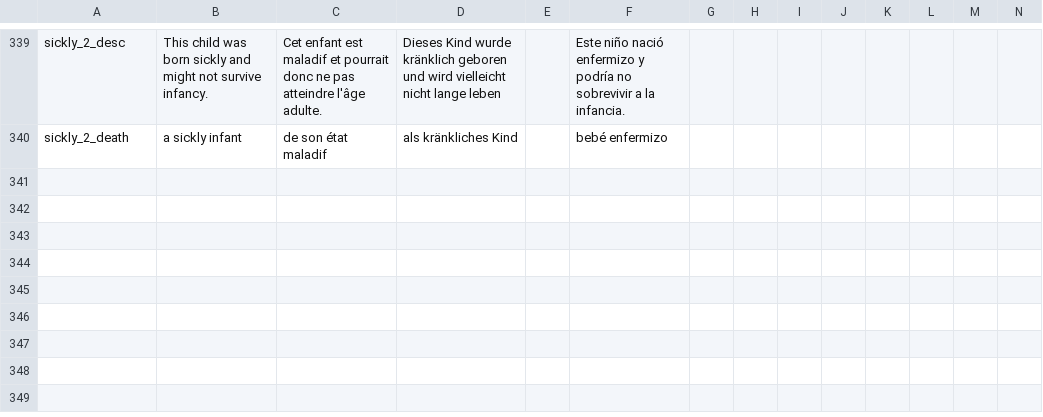
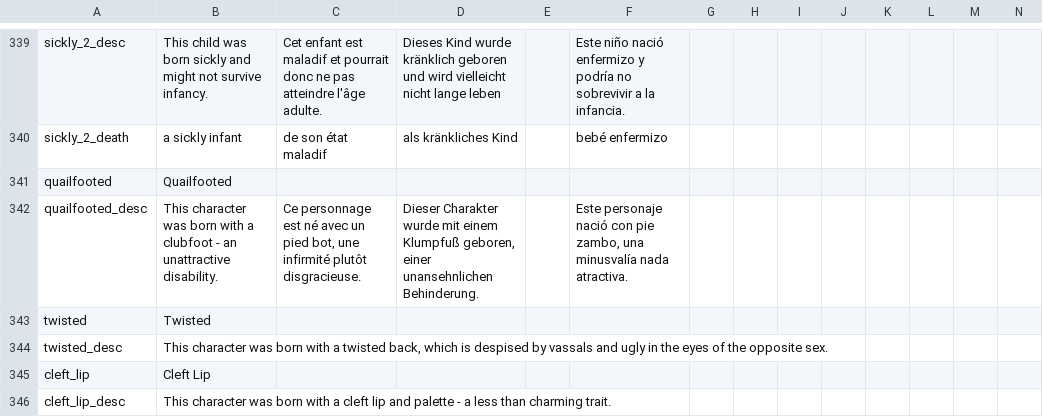
Before and after one commit to Leekoo/Mythos2, a CSV file: Mythos2/localisation/MythosTraits.csv, drawn as a sheet; only a part is shown, gaps mark what is left out; rows hold the shown columns only; the diff names each change by its address in the sheet, - before the commit and + after, or states it on an @@ line.

Commit message:
New pregnancy events
Added non-congenital versions of harelip, hunchback, and clubfooted.
Cravings event now gives these. Added new pregnancy events as
alternatives to cravings event

```diff
--- a/Mythos2/localisation/MythosTraits.csv
+++ b/Mythos2/localisation/MythosTraits.csv
+row 341: quailfooted | Quailfooted
+row 342: quailfooted_desc | This character was born with a clubfoot - an unattractive disability. | Ce personnage est né avec un pied bot, une infirmité plutôt disgracieuse. | Dieser Charakter wurde mit einem Klumpfuß geboren, einer unansehnlichen Behinderung. |  | Este personaje nació con pie zambo, una minusvalía nada atractiva.
+row 343: twisted | Twisted
+row 344: twisted_desc | This character was born with a twisted back, which is despised by vassals and ugly in the eyes of the opposite sex.
+row 345: cleft_lip | Cleft Lip
+row 346: cleft_lip_desc | This character was born with a cleft lip and palette - a less than charming trait.
```
Also changed, not shown: 29 other files.
